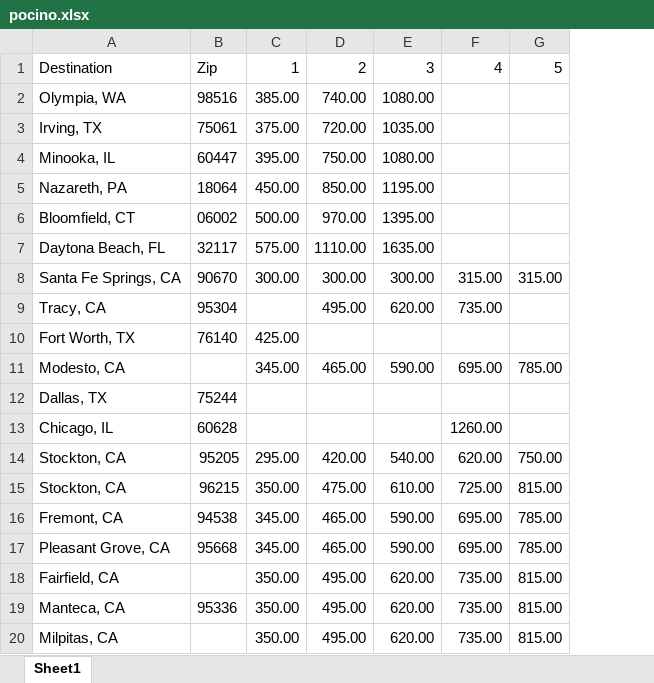
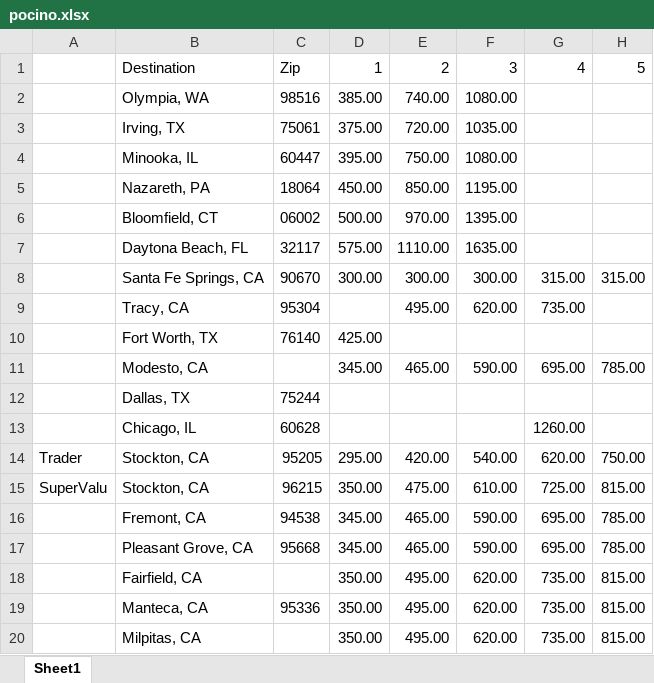
Before and after one commit to boalogistics/tms-load-robot, an Excel workbook: db/pocino.xlsx, sheet Sheet1, drawn as a sheet; only a part is shown; values as stored, in another font and other column widths than the file's, no borders; the diff names each change by its address in the sheet, - before the commit and + after, or states it on an @@ line.

```diff
--- a/db/pocino.xlsx (sheet Sheet1)
+++ b/db/pocino.xlsx (sheet Sheet1)
+column A, rows 14-15: Trader | SuperValu
```
Also changed, not shown: db/perfectbar.xlsx, db/reynaldos.xlsx, 2 other files.
